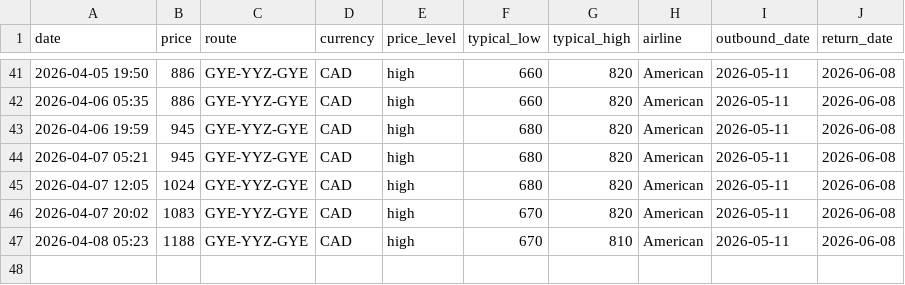
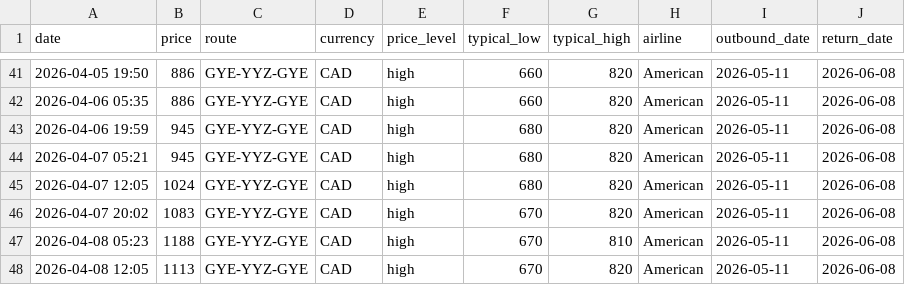
Before and after one commit to jacobmtools/flight-tracker-roundtrip, a CSV file: history_roundtrip.csv, drawn as a sheet; only a part is shown, gaps mark what is left out.

```diff
--- a/history_roundtrip.csv
+++ b/history_roundtrip.csv
@@ -47 +47,2 @@ date,price,route,currency,price_level,typical_low,typical_high,airline,outbound_
 2026-04-08 05:23,1188,GYE-YYZ-GYE,CAD,high,670,810,American,2026-05-11,2026-06-08
+2026-04-08 12:05,1113,GYE-YYZ-GYE,CAD,high,670,820,American,2026-05-11,2026-06-08
```
